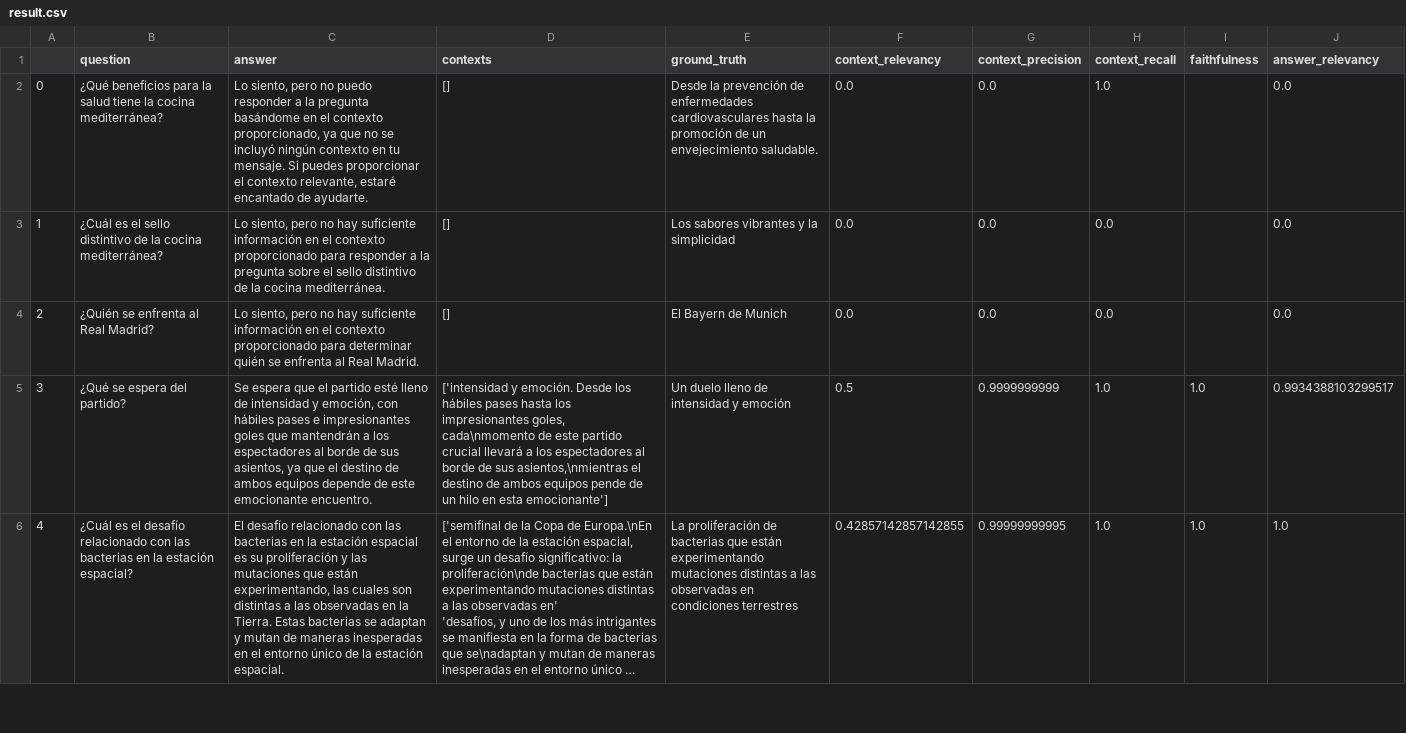
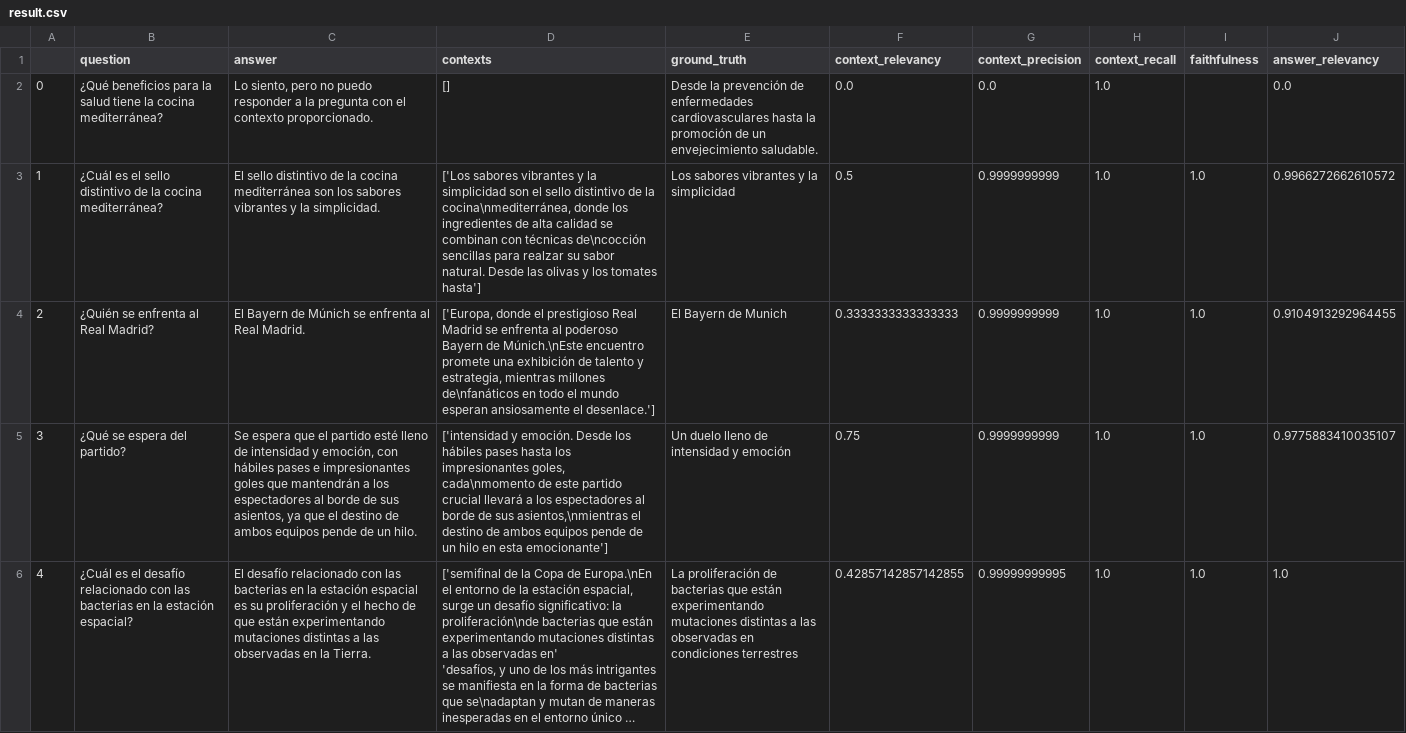
Before and after one commit to catedra-bob/TFG-LLMDocs, a CSV file: strategy_evaluations/temas_variados/rag_v2/recursive/result.csv, drawn as a sheet; only a part is shown; long unchanged cells end in …; the diff covers the shown part only; the diff names each change by its address in the sheet, - before the commit and + after, or states it on an @@ line.

```diff
--- a/strategy_evaluations/temas_variados/rag_v2/recursive/result.csv
+++ b/strategy_evaluations/temas_variados/rag_v2/recursive/result.csv
-C2 (answer): …la pregunta basándome en el contexto proporcionado, ya que no se incluyó ningún contexto en tu mensaje. Si puedes proporcionar el contexto relevante, estaré encantado de ayudarte.
+C2 (answer): …la pregunta con el contexto proporcionado.
-C3 (answer): Lo siento, pero no hay suficiente información en el contexto proporcionado para responder a la pregunta sobre el sello distintivo de la cocina mediterránea.
+C3 (answer): El sello distintivo de la cocina mediterránea son los sabores vibrantes y la simplicidad.
-D3 (contexts): []
+D3 (contexts): ['Los sabores vibrantes y la simplicidad son el sello distintivo de la cocina\nmediterránea, donde los ingredientes de alta calidad se combinan con técnicas de\ncocción sencillas para realzar su sabor natural. Desde las olivas y los tomates hasta']
-F3 (context_relevancy): 0.0
+F3 (context_relevancy): 0.5
-G3:G4 (context_precision): 0.0
+G3:G4 (context_precision): 0.9999999999
-H3:H4 (context_recall): 0.0
+H3:H4 (context_recall): 1.0
-I3:I4 (faithfulness): (empty)
+I3:I4 (faithfulness): 1.0
-J3 (answer_relevancy): 0.0
+J3 (answer_relevancy): 0.9966272662610572
-C4 (answer): Lo siento, pero no hay suficiente información en el contexto proporcionado para determinar quién se enfrenta…
+C4 (answer): El Bayern de Múnich se enfrenta…
-D4 (contexts): []
+D4 (contexts): ['Europa, donde el prestigioso Real Madrid se enfrenta al poderoso Bayern de Múnich.\nEste encuentro promete una exhibición de talento y estrategia, mientras millones de\nfanáticos en todo el mundo esperan ansiosamente el desenlace.']
-F4 (context_relevancy): 0.0
+F4 (context_relevancy): 0.3333333333333333
-J4 (answer_relevancy): 0.0
+J4 (answer_relevancy): 0.9104913292964455
-C5 (answer): …ambos equipos depende de este emocionante encuentro.
+C5 (answer): …ambos equipos pende de un hilo.
-F5 (context_relevancy): 0.5
+F5 (context_relevancy): 0.75
-J5 (answer_relevancy): 0.9934388103299517
+J5 (answer_relevancy): 0.9775883410035107
-C6 (answer): …proliferación y las mutaciones que están experimentando, las cuales son distintas a las observadas en la Tierra. Estas bacterias se adaptan y mutan de maneras inesperadas en el entorno único de la estación espacial.
+C6 (answer): …proliferación y el hecho de que están experimentando mutaciones distintas a las observadas en la Tierra.
```
Also changed, not shown: 10 edited cells elsewhere in this file, 29 other files.
